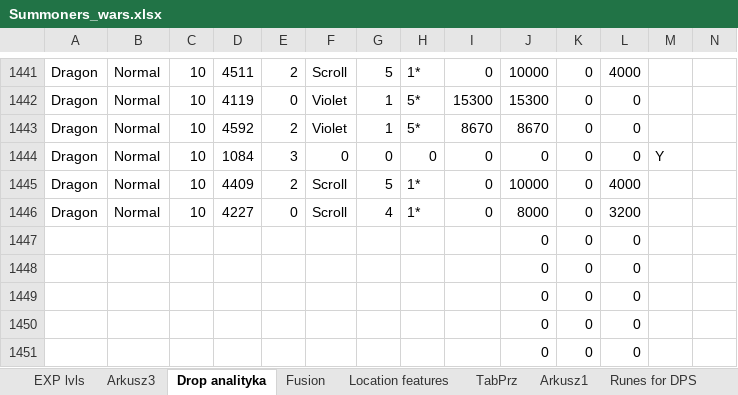
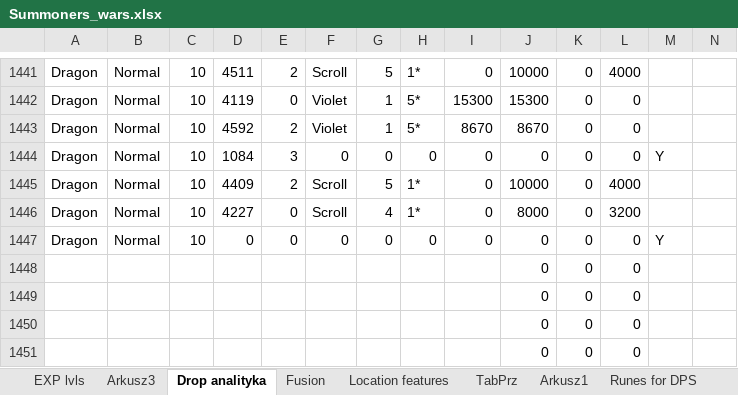
Before and after one commit to mariusz1976/mmorpg, an Excel workbook: Summoners_wars.xlsx, sheet Drop analityka, drawn as a sheet; only a part is shown, gaps mark what is left out; values as stored, in another font and other column widths than the file's, no borders; table styles not drawn; removed rows and columns are numbered as before the commit, all else as after; rows hold the shown columns only; the diff names each change by its address in the sheet, - before the commit and + after, or states it on an @@ line.

```diff
--- a/Summoners_wars.xlsx (sheet Drop analityka)
+++ b/Summoners_wars.xlsx (sheet Drop analityka)
-row 1447:  |  |  |  |  |  |  |  |  | 0 | 0 | 0
+row 1447: Dragon | Normal | 10 | 0 | 0 | 0 | 0 | 0 | 0 | 0 | 0 | 0 | Y
```
Also changed, not shown: sheet EXP lvls, sheet Location features, charts or pictures.
